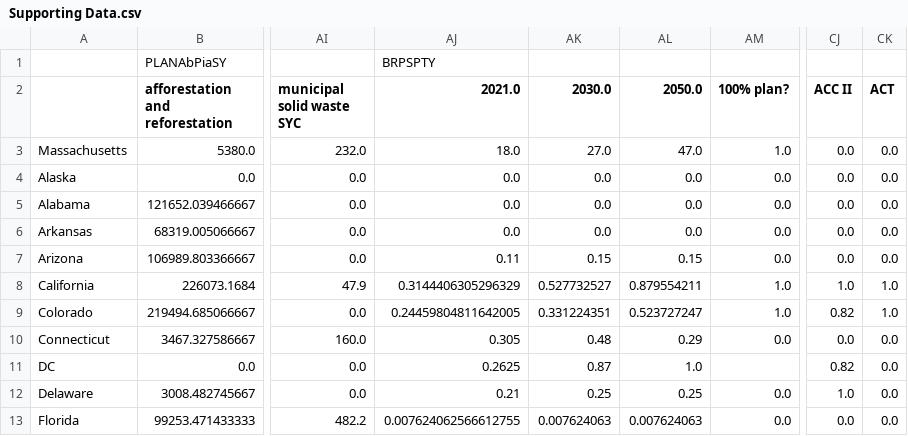
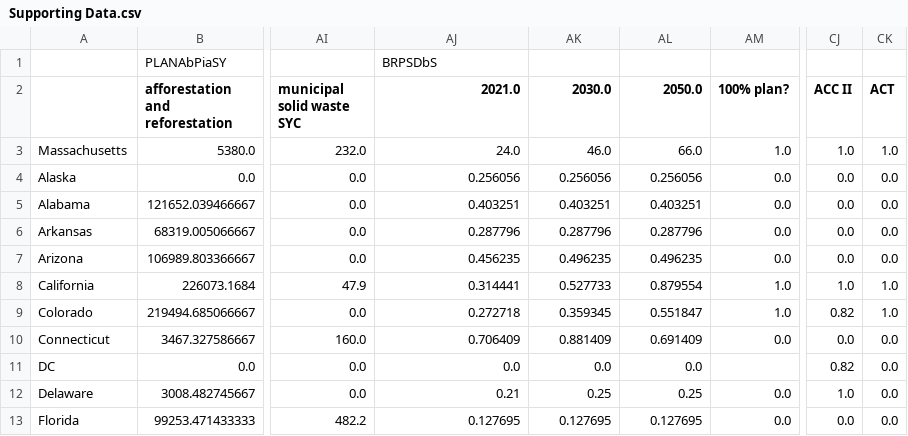
Before and after one commit to EnergyInnovation/eps-massachusetts, a CSV file: InputData/webappdata/Supporting Data.csv, drawn as a sheet; only a part is shown, gaps mark what is left out; the diff covers the shown part only; the diff names each change by its address in the sheet, - before the commit and + after, or states it on an @@ line.

```diff
--- a/InputData/webappdata/Supporting Data.csv
+++ b/InputData/webappdata/Supporting Data.csv
-AJ1 (2021.0): BRPSPTY
+AJ1 (2021.0): BRPSDbS
-AJ3 (2021.0): 18.0
+AJ3 (2021.0): 24.0
-AK3 (2030.0): 27.0
+AK3 (2030.0): 46.0
-AL3 (2050.0): 47.0
+AL3 (2050.0): 66.0
-CJ3 (ACC II): 0.0
+CJ3 (ACC II): 1.0
-CK3 (ACT): 0.0
+CK3 (ACT): 1.0
-AJ4 (2021.0): 0.0
+AJ4 (2021.0): 0.256056
-AK4 (2030.0): 0.0
+AK4 (2030.0): 0.256056
-AL4 (2050.0): 0.0
+AL4 (2050.0): 0.256056
-AJ5 (2021.0): 0.0
+AJ5 (2021.0): 0.403251
-AK5 (2030.0): 0.0
+AK5 (2030.0): 0.403251
-AL5 (2050.0): 0.0
+AL5 (2050.0): 0.403251
-AJ6 (2021.0): 0.0
+AJ6 (2021.0): 0.287796
-AK6 (2030.0): 0.0
+AK6 (2030.0): 0.287796
-AL6 (2050.0): 0.0
+AL6 (2050.0): 0.287796
-AJ7 (2021.0): 0.11
+AJ7 (2021.0): 0.456235
-AK7 (2030.0): 0.15
+AK7 (2030.0): 0.496235
-AL7 (2050.0): 0.15
+AL7 (2050.0): 0.496235
-AJ8 (2021.0): 0.3144406305296329
+AJ8 (2021.0): 0.314441
-AK8 (2030.0): 0.527732527
+AK8 (2030.0): 0.527733
-AL8 (2050.0): 0.879554211
+AL8 (2050.0): 0.879554
-AJ9 (2021.0): 0.24459804811642005
+AJ9 (2021.0): 0.272718
-AK9 (2030.0): 0.331224351
+AK9 (2030.0): 0.359345
-AL9 (2050.0): 0.523727247
+AL9 (2050.0): 0.551847
-AJ10 (2021.0): 0.305
+AJ10 (2021.0): 0.706409
-AK10 (2030.0): 0.48
+AK10 (2030.0): 0.881409
-AL10 (2050.0): 0.29
+AL10 (2050.0): 0.691409
-AJ11 (2021.0): 0.2625
+AJ11 (2021.0): 0.0
-AK11 (2030.0): 0.87
+AK11 (2030.0): 0.0
-AL11 (2050.0): 1.0
+AL11 (2050.0): 0.0
-AJ13 (2021.0): 0.007624062566612755
+AJ13 (2021.0): 0.127695
-AK13 (2030.0): 0.007624063
+AK13 (2030.0): 0.127695
-AL13 (2050.0): 0.007624063
+AL13 (2050.0): 0.127695
```
Also changed, not shown: 136 edited cells elsewhere in this file, 5 other files.
